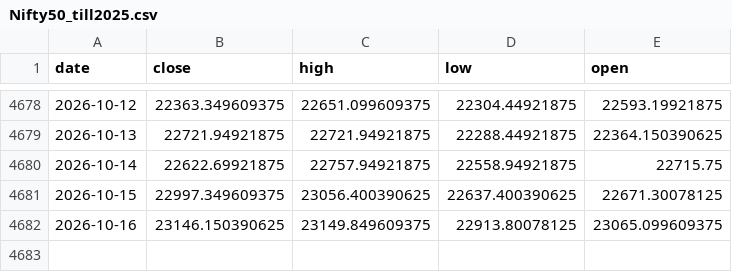
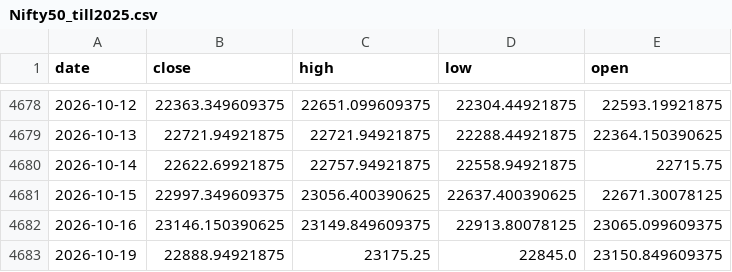
Before and after one commit to AbhishekKoshta/nifty50_prediction, a CSV file: Nifty50_till2025.csv, drawn as a sheet; only a part is shown, gaps mark what is left out.

```diff
--- a/Nifty50_till2025.csv
+++ b/Nifty50_till2025.csv
@@ -4682 +4682,2 @@ date,close,high,low,open
 2026-10-16,23146.150390625,23149.849609375,22913.80078125,23065.099609375
+2026-10-19,22888.94921875,23175.25,22845.0,23150.849609375
```
Also changed, not shown: 2 other files.
